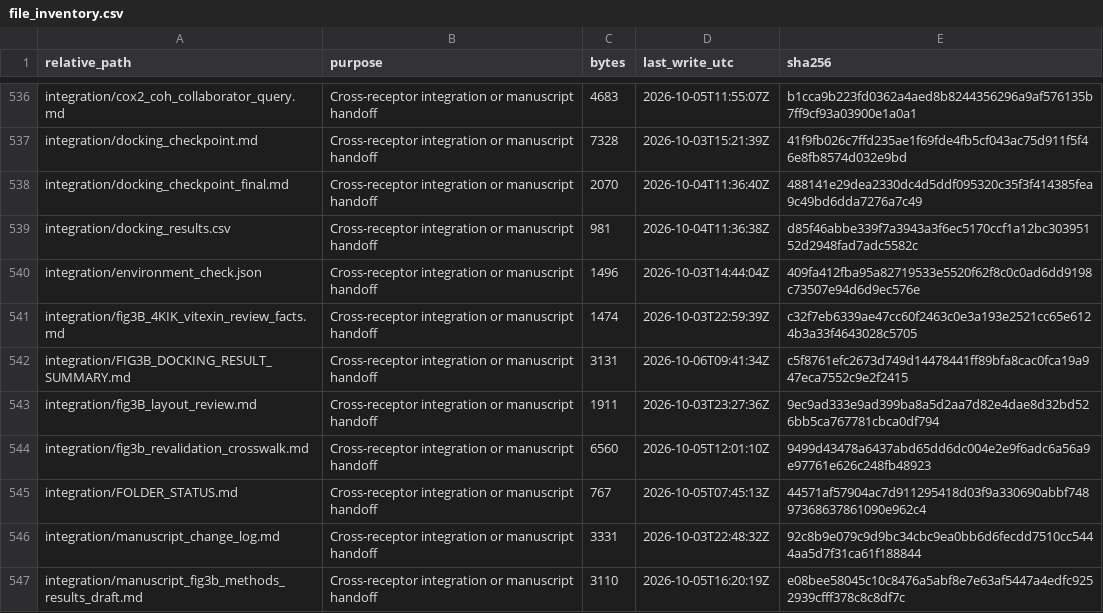
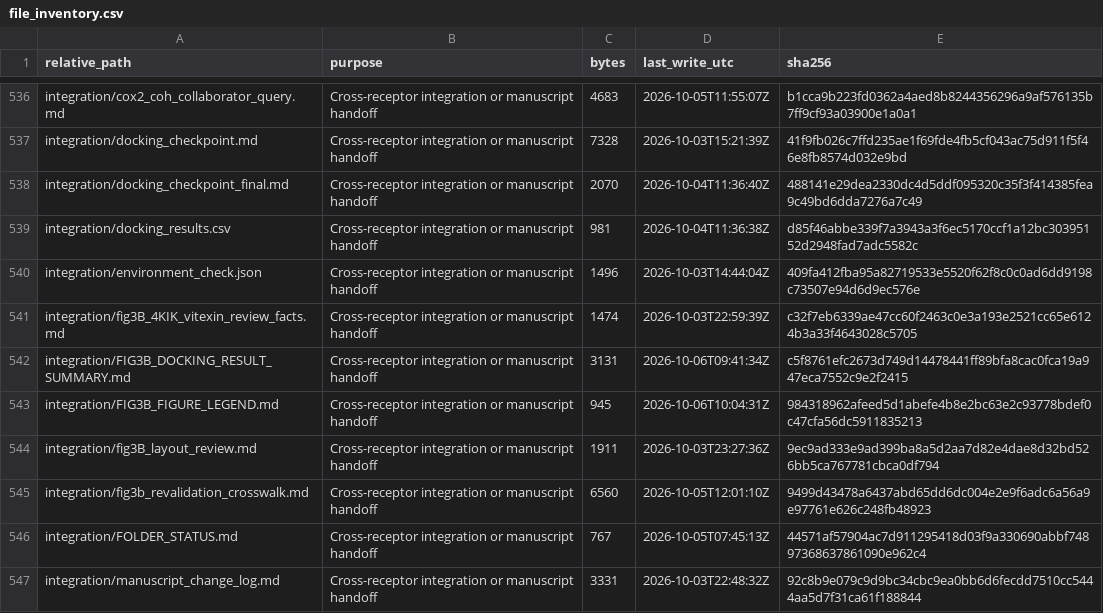
Before and after one commit to kgene95/KIOM, a CSV file: 01_CMPE/CMPE_Docking/CMPE_Docking_Revalidation/00_PROJECT/file_inventory.csv, drawn as a sheet; only a part is shown, gaps mark what is left out; the shorter side is filled out with more unchanged rows.

Commit message:
Add Fig 3B legend candidate

```diff
--- a/01_CMPE/CMPE_Docking/CMPE_Docking_Revalidation/00_PROJECT/file_inventory.csv
+++ b/01_CMPE/CMPE_Docking/CMPE_Docking_Revalidation/00_PROJECT/file_inventory.csv
@@ -542,2 +542,3 @@
 "integration/FIG3B_DOCKING_RESULT_SUMMARY.md","Cross-receptor integration or manuscript handoff","3131","2026-10-06T09:41:34Z","c5f8761efc2673d749d14478441ff89bfa8cac0fca19a947eca7552c9e2f2415"
+"integration/FIG3B_FIGURE_LEGEND.md","Cross-receptor integration or manuscript handoff","945","2026-10-06T10:04:31Z","984318962afeed5d1abefe4b8e2bc63e2c93778bdef0c47cfa56dc5911835213"
 "integration/fig3B_layout_review.md","Cross-receptor integration or manuscript handoff","1911","2026-10-03T23:27:36Z","9ec9ad333e9ad399ba8a5d2aa7d82e4dae8d32bd526bb5ca767781cbca0df794"
```
Also changed, not shown: 1 other file.
